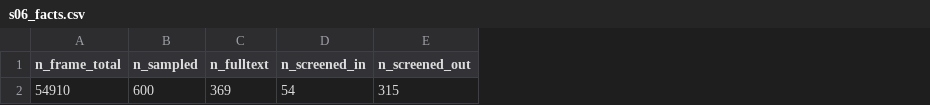
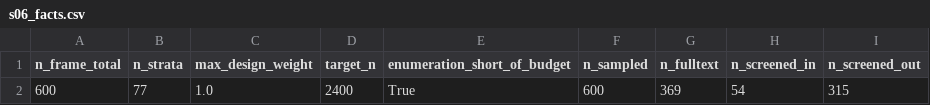
Before and after one commit to sudhirdixit1/cmdb-routing-queue-baseline, a CSV file: results/s06_facts.csv, drawn as a sheet; only a part is shown; the diff names each change by its address in the sheet, - before the commit and + after, or states it on an @@ line.

```diff
--- a/results/s06_facts.csv
+++ b/results/s06_facts.csv
+column B (n_strata), row 2: 77
+column C (max_design_weight), row 2: 1.0
+column D (target_n), row 2: 2400
+column E (enumeration_short_of_budget), row 2: True
-A2 (n_frame_total): 54910
+A2 (n_frame_total): 600
```
Also changed, not shown: 9 other files.
